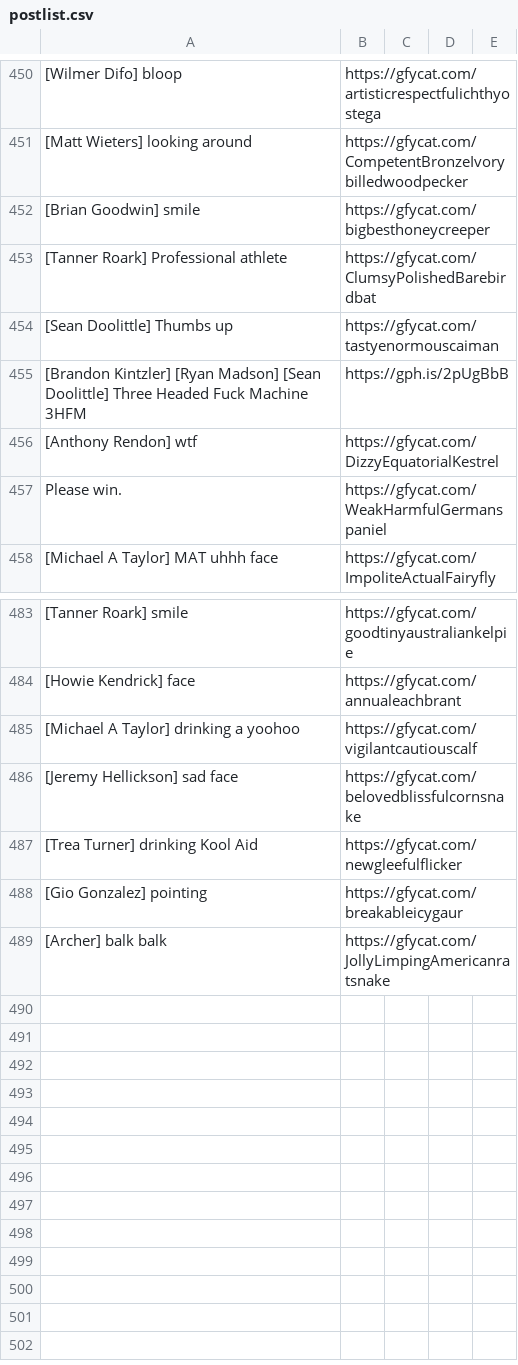
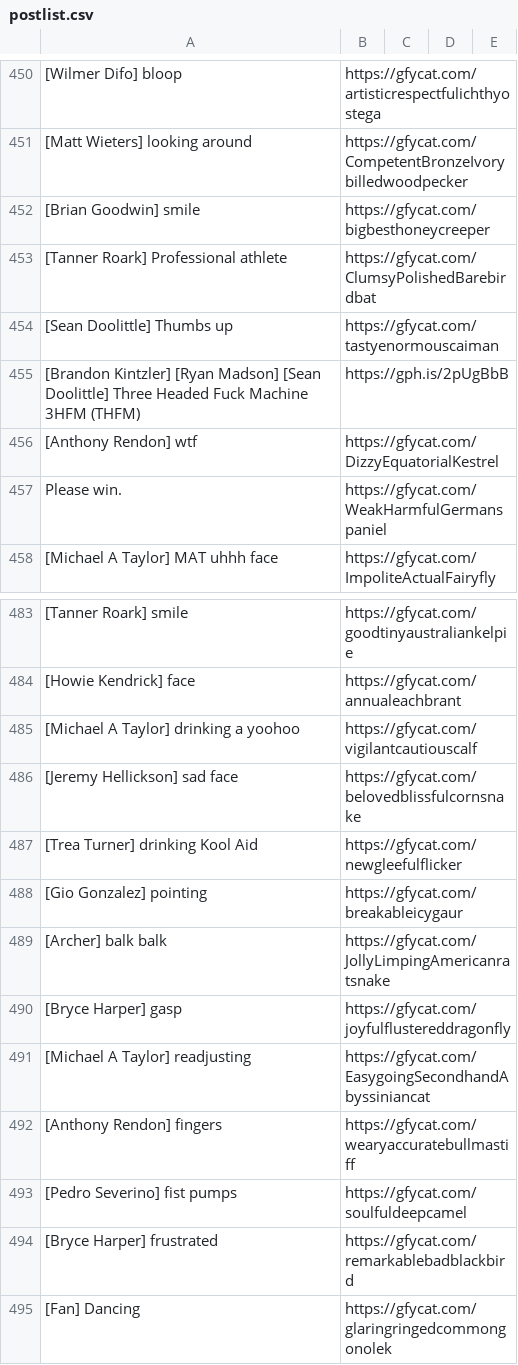
Before and after one commit to efitz11/natsgifbot, a CSV file: postlist.csv, drawn as a sheet; only a part is shown, gaps mark what is left out; the diff names each change by its address in the sheet, - before the commit and + after, or states it on an @@ line.

```diff
--- a/postlist.csv
+++ b/postlist.csv
-A455: …Machine 3HFM
+A455: …Machine 3HFM (THFM)
+row 490: [Bryce Harper] gasp | https://gfycat.com/joyfulflustereddragonfly
+row 491: [Michael A Taylor] readjusting | https://gfycat.com/EasygoingSecondhandAbyssiniancat
+row 492: [Anthony Rendon] fingers | https://gfycat.com/wearyaccuratebullmastiff
+row 493: [Pedro Severino] fist pumps | https://gfycat.com/soulfuldeepcamel
+row 494: [Bryce Harper] frustrated | https://gfycat.com/remarkablebadblackbird
+row 495: [Fan] Dancing | https://gfycat.com/glaringringedcommongonolek
```
Also changed, not shown: 1 other file.
